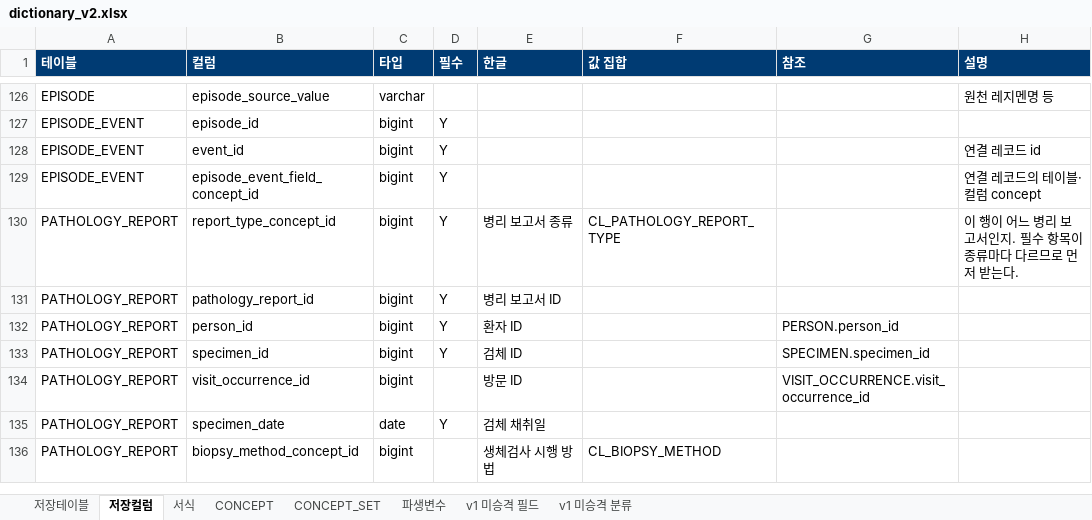
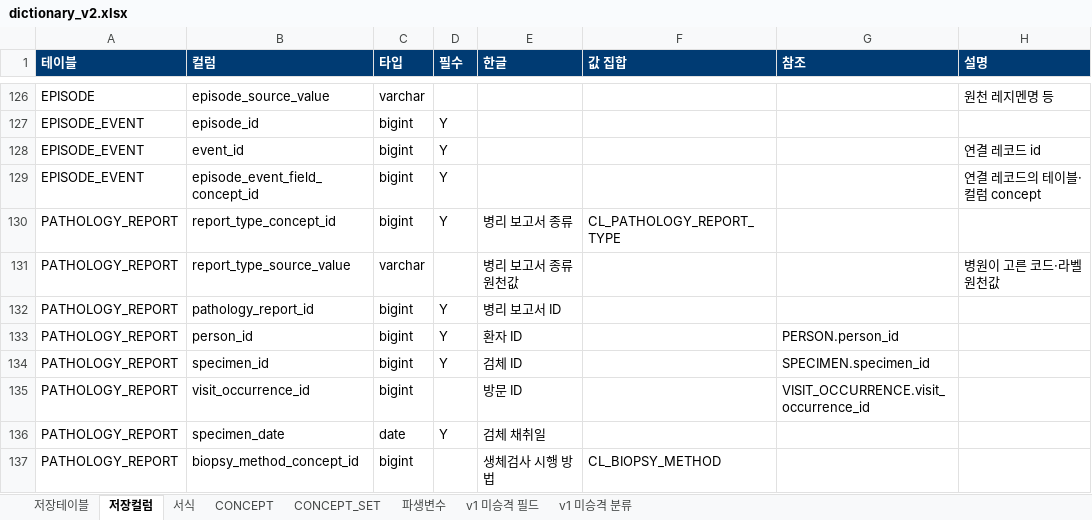
Before and after one commit to nanumspace/KAI_DQ_App, an Excel workbook: spec/v2/dictionary_v2.xlsx, sheet 저장컬럼, drawn as a sheet; only a part is shown, gaps mark what is left out; values as stored, in another font and other column widths than the file's, no borders; the diff names each change by its address in the sheet, - before the commit and + after, or states it on an @@ line.

```diff
--- a/spec/v2/dictionary_v2.xlsx (sheet 저장컬럼)
+++ b/spec/v2/dictionary_v2.xlsx (sheet 저장컬럼)
-H130 (설명): 이 행이 어느 병리 보고서인지. 필수 항목이 종류마다 다르므로 먼저 받는다.
+H130 (설명): (empty)
+row 131: PATHOLOGY_REPORT | report_type_source_value | varchar |  | 병리 보고서 종류 원천값 |  |  | 병원이 고른 코드·라벨 원천값
```
Also changed, not shown: sheet 서식, sheet CONCEPT, sheet 저장테이블, 16 other files.
